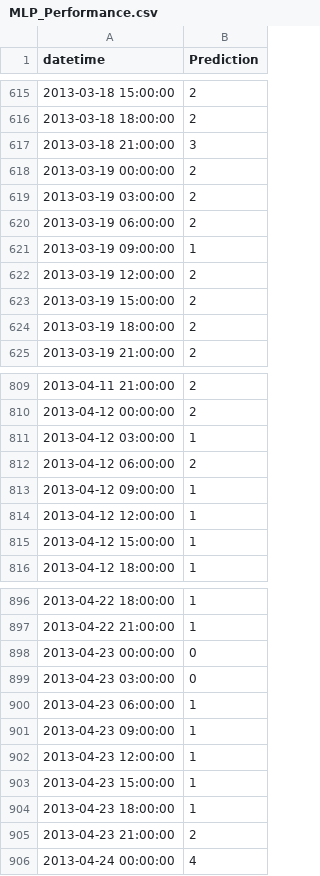
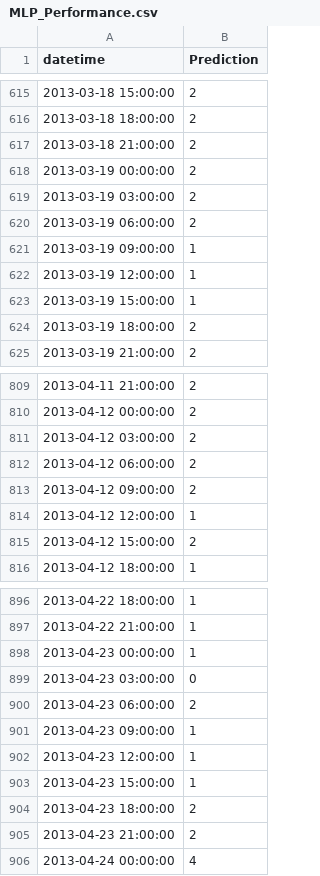
Before and after one commit to hestop/HAIL_Capstone_SOLAR, a CSV file: Prediction/MLP_Performance.csv, drawn as a sheet; only a part is shown, gaps mark what is left out; the diff covers the shown part only.

```diff
--- a/Prediction/MLP_Performance.csv
+++ b/Prediction/MLP_Performance.csv
@@ -616,3 +616,3 @@ datetime,Prediction
 2013-03-18 18:00:00,2
-2013-03-18 21:00:00,3
+2013-03-18 21:00:00,2
 2013-03-19 00:00:00,2
@@ -621,4 +621,4 @@ datetime,Prediction
 2013-03-19 09:00:00,1
-2013-03-19 12:00:00,2
-2013-03-19 15:00:00,2
+2013-03-19 12:00:00,1
+2013-03-19 15:00:00,1
 2013-03-19 18:00:00,2
@@ -810,7 +810,7 @@ datetime,Prediction
 2013-04-12 00:00:00,2
-2013-04-12 03:00:00,1
+2013-04-12 03:00:00,2
 2013-04-12 06:00:00,2
-2013-04-12 09:00:00,1
+2013-04-12 09:00:00,2
 2013-04-12 12:00:00,1
-2013-04-12 15:00:00,1
+2013-04-12 15:00:00,2
 2013-04-12 18:00:00,1
@@ -897,5 +897,5 @@ datetime,Prediction
 2013-04-22 21:00:00,1
-2013-04-23 00:00:00,0
+2013-04-23 00:00:00,1
 2013-04-23 03:00:00,0
-2013-04-23 06:00:00,1
+2013-04-23 06:00:00,2
 2013-04-23 09:00:00,1
@@ -903,3 +903,3 @@ datetime,Prediction
 2013-04-23 15:00:00,1
-2013-04-23 18:00:00,1
+2013-04-23 18:00:00,2
 2013-04-23 21:00:00,2
```
Also changed, not shown: 141 edited cells elsewhere in this file, 3 other files.
